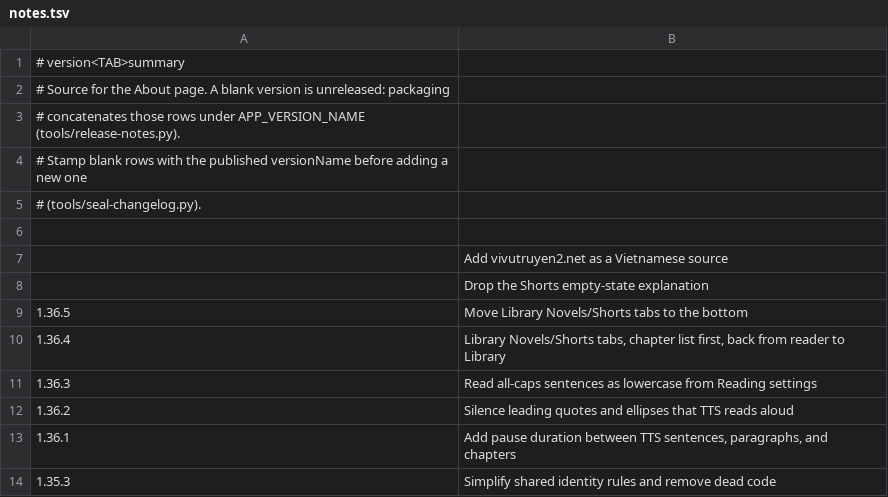
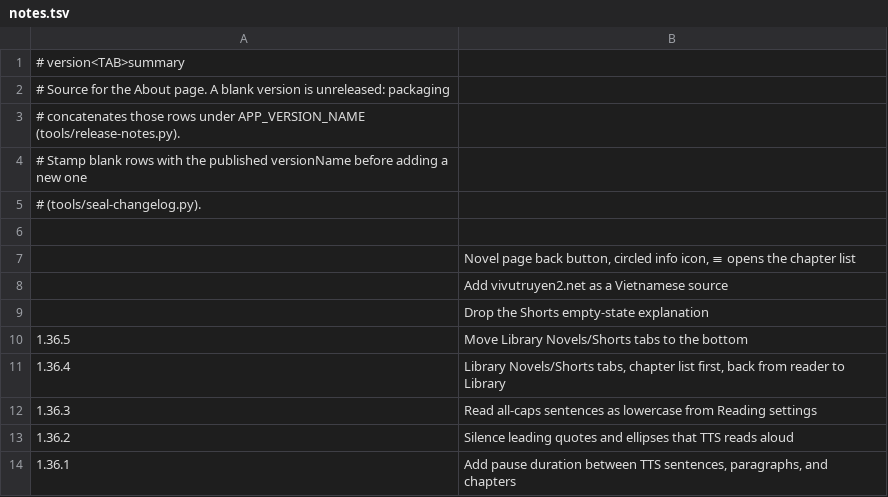
Before and after one commit to vtlinh/novels, a TSV file: android/changelog/notes.tsv, drawn as a sheet; only a part is shown; the shorter side is filled out with more unchanged rows.

```diff
--- a/android/changelog/notes.tsv
+++ b/android/changelog/notes.tsv
@@ -6,2 +6,3 @@
 
+	Novel page back button, circled info icon, ≡ opens the chapter list
 	Add vivutruyen2.net as a Vietnamese source
```
Also changed, not shown: 6 other files.
